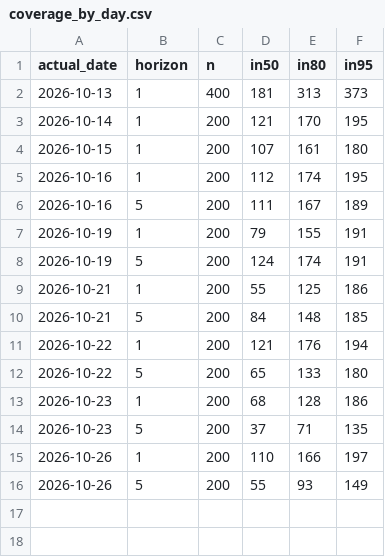
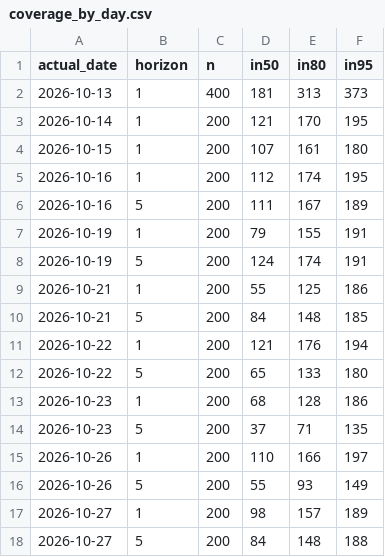
Before and after one commit to yash1709/price-prediction, a CSV file: live/coverage_by_day.csv, drawn as a sheet; the diff names each change by its address in the sheet, - before the commit and + after, or states it on an @@ line.

```diff
--- a/live/coverage_by_day.csv
+++ b/live/coverage_by_day.csv
+row 17: 2026-10-27 | 1 | 200 | 98 | 157 | 189
+row 18: 2026-10-27 | 5 | 200 | 84 | 148 | 188
```
Also changed, not shown: live/latest_forecasts.csv, 3 other files.
